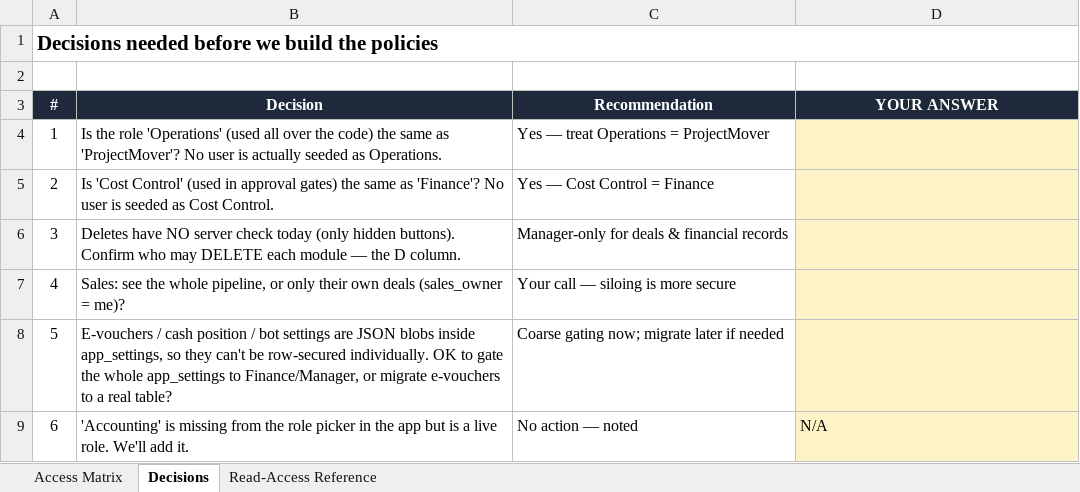
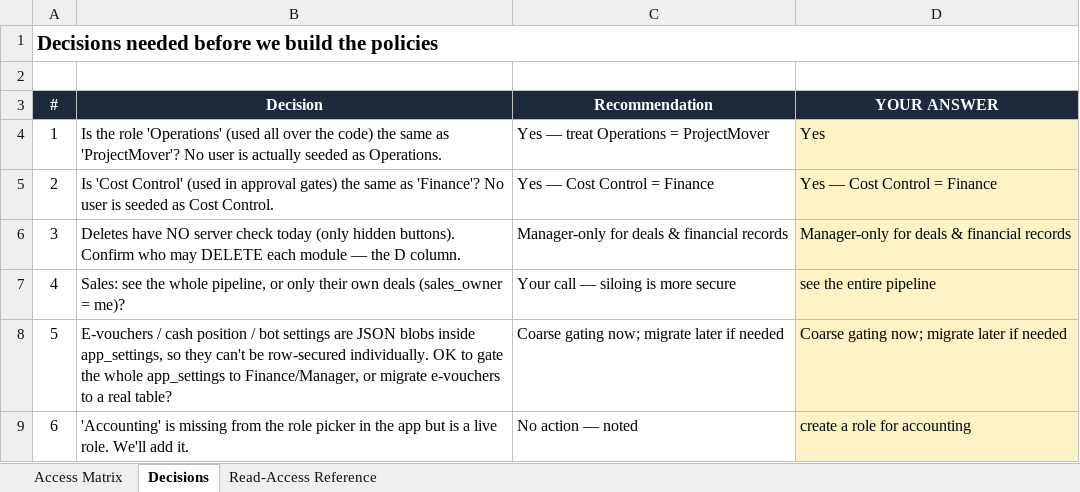
Before and after one commit to GMDPro-PauloGarcia/FabHub, an Excel workbook: docs/ACCESS_MATRIX.xlsx, sheet Decisions, drawn as a sheet; values as stored, in another font and other column widths than the file's, no borders; the diff names each change by its address in the sheet, - before the commit and + after, or states it on an @@ line.

```diff
--- a/docs/ACCESS_MATRIX.xlsx (sheet Decisions)
+++ b/docs/ACCESS_MATRIX.xlsx (sheet Decisions)
-D4 (YOUR ANSWER): (empty)
+D4 (YOUR ANSWER): Yes
-D5 (YOUR ANSWER): (empty)
+D5 (YOUR ANSWER): Yes — Cost Control = Finance
-D6 (YOUR ANSWER): (empty)
+D6 (YOUR ANSWER): Manager-only for deals & financial records
-D7 (YOUR ANSWER): (empty)
+D7 (YOUR ANSWER): see the entire pipeline
-D8 (YOUR ANSWER): (empty)
+D8 (YOUR ANSWER): Coarse gating now; migrate later if needed
-D9 (YOUR ANSWER): N/A
+D9 (YOUR ANSWER): create a role for accounting
```
Also changed, not shown: sheet Access Matrix, sheet Read-Access Reference, 2 other files.
